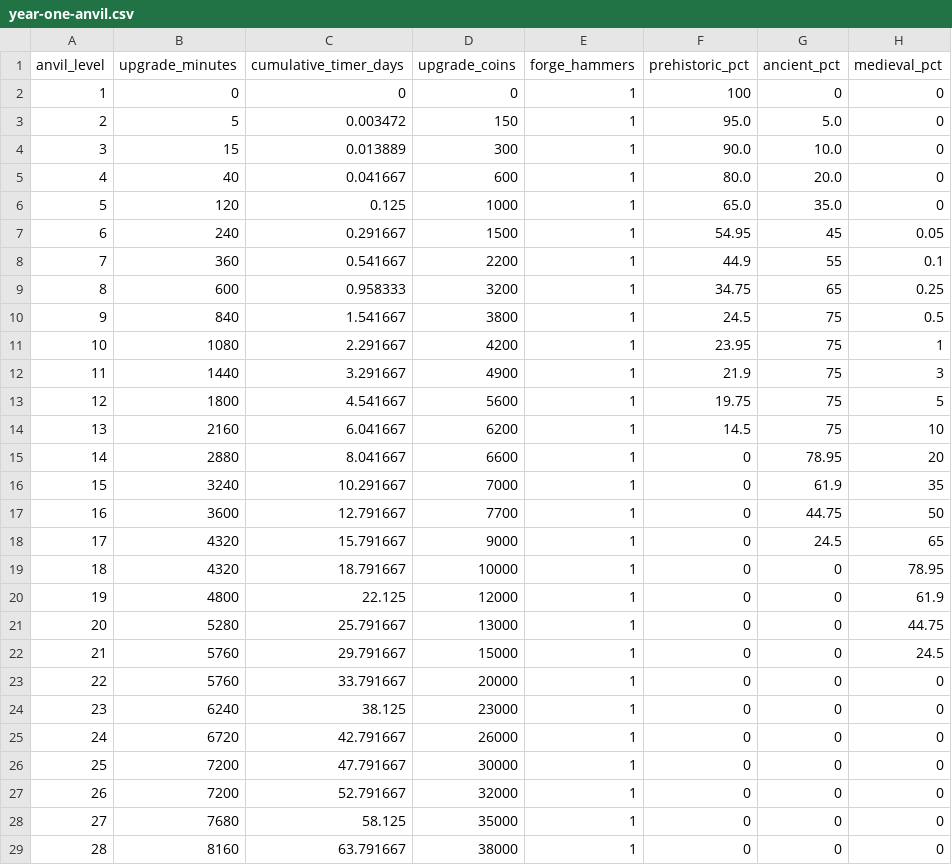
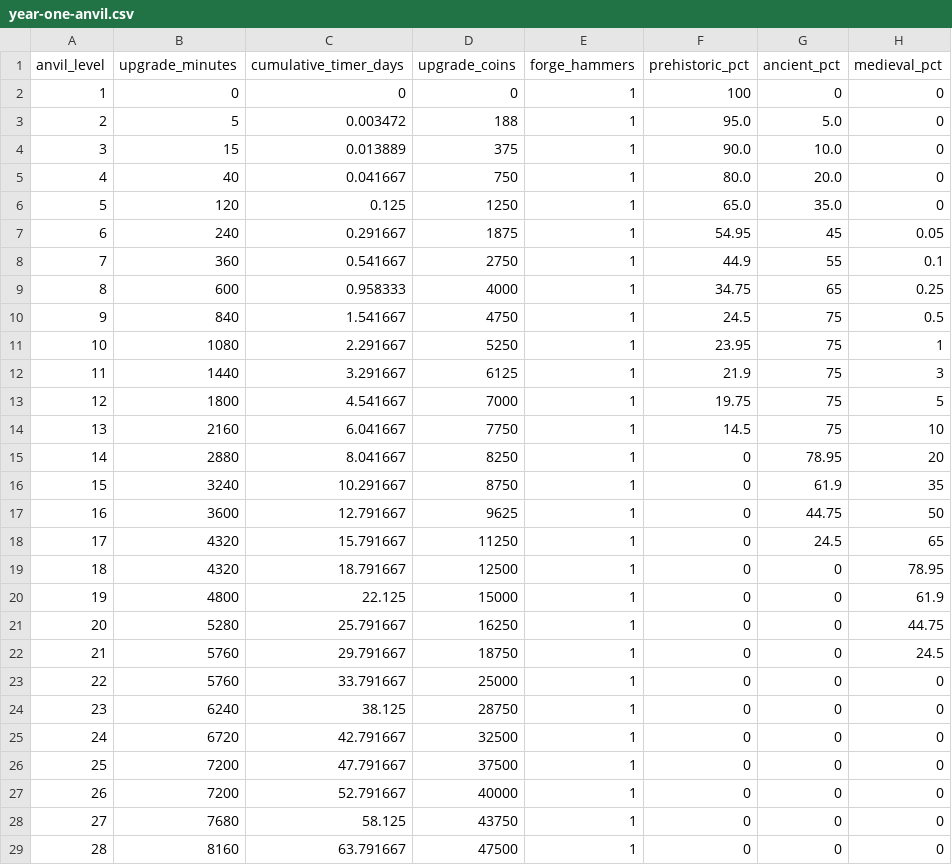
Before and after one commit to MaiborodaY/tg-game, a CSV file: forest-forge/design/year-one-anvil.csv, drawn as a sheet; only a part is shown; the diff covers the shown part only; the diff names each change by its address in the sheet, - before the commit and + after, or states it on an @@ line.

Commit message:
Add hero statistics and affix transfer, polish UI and rebalance forge economy

```diff
--- a/forest-forge/design/year-one-anvil.csv
+++ b/forest-forge/design/year-one-anvil.csv
-D3 (upgrade_coins): 150
+D3 (upgrade_coins): 188
-D4 (upgrade_coins): 300
+D4 (upgrade_coins): 375
-D5 (upgrade_coins): 600
+D5 (upgrade_coins): 750
-D6 (upgrade_coins): 1000
+D6 (upgrade_coins): 1250
-D7 (upgrade_coins): 1500
+D7 (upgrade_coins): 1875
-D8 (upgrade_coins): 2200
+D8 (upgrade_coins): 2750
-D9 (upgrade_coins): 3200
+D9 (upgrade_coins): 4000
-D10 (upgrade_coins): 3800
+D10 (upgrade_coins): 4750
-D11 (upgrade_coins): 4200
+D11 (upgrade_coins): 5250
-D12 (upgrade_coins): 4900
+D12 (upgrade_coins): 6125
-D13 (upgrade_coins): 5600
+D13 (upgrade_coins): 7000
-D14 (upgrade_coins): 6200
+D14 (upgrade_coins): 7750
-D15 (upgrade_coins): 6600
+D15 (upgrade_coins): 8250
-D16 (upgrade_coins): 7000
+D16 (upgrade_coins): 8750
-D17 (upgrade_coins): 7700
+D17 (upgrade_coins): 9625
-D18 (upgrade_coins): 9000
+D18 (upgrade_coins): 11250
-D19 (upgrade_coins): 10000
+D19 (upgrade_coins): 12500
-D20 (upgrade_coins): 12000
+D20 (upgrade_coins): 15000
-D21 (upgrade_coins): 13000
+D21 (upgrade_coins): 16250
-D22 (upgrade_coins): 15000
+D22 (upgrade_coins): 18750
-D23 (upgrade_coins): 20000
+D23 (upgrade_coins): 25000
-D24 (upgrade_coins): 23000
+D24 (upgrade_coins): 28750
-D25 (upgrade_coins): 26000
+D25 (upgrade_coins): 32500
-D26 (upgrade_coins): 30000
+D26 (upgrade_coins): 37500
-D27 (upgrade_coins): 32000
+D27 (upgrade_coins): 40000
-D28 (upgrade_coins): 35000
+D28 (upgrade_coins): 43750
-D29 (upgrade_coins): 38000
+D29 (upgrade_coins): 47500
```
Also changed, not shown: 12 edited cells elsewhere in this file, 7 other files.
